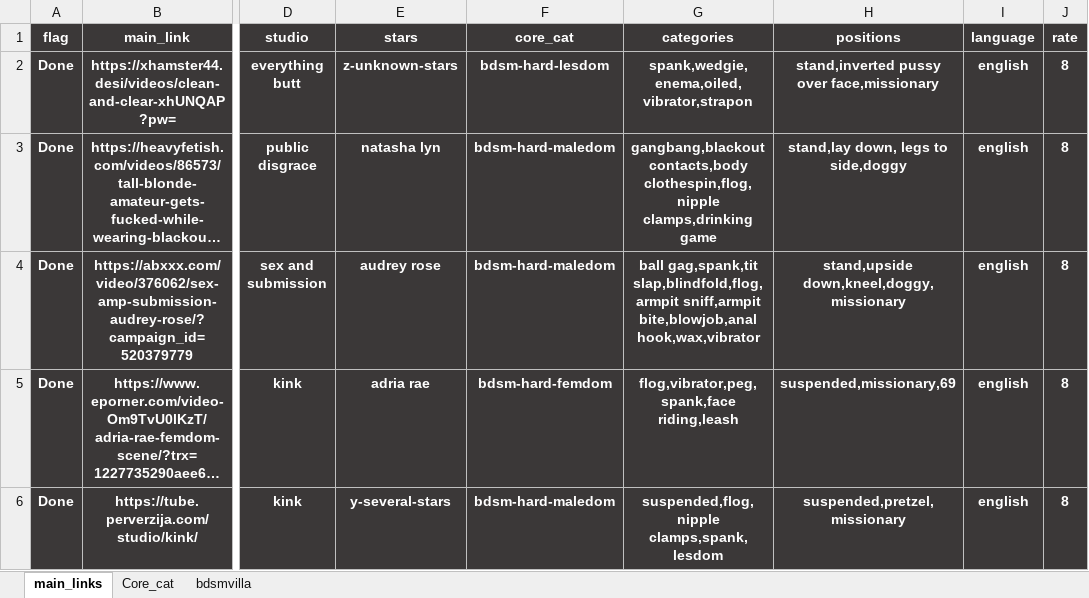
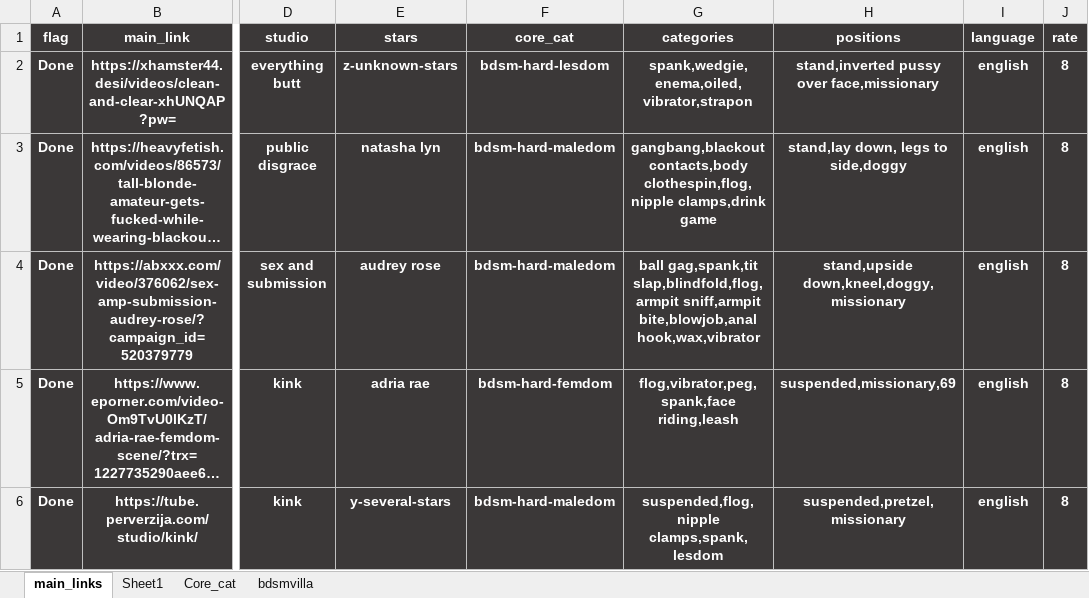
Before and after one commit to winnercoco/linkboardv2, an Excel workbook: data/master_links.xlsx, sheet main_links, drawn as a sheet; only a part is shown, gaps mark what is left out; long unchanged cells end in …; values as stored, in another font and other column widths than the file's, no borders; conditional formats not drawn; the diff covers the shown part only; the diff names each change by its address in the sheet, - before the commit and + after, or states it on an @@ line.

```diff
--- a/data/master_links.xlsx (sheet main_links)
+++ b/data/master_links.xlsx (sheet main_links)
+sheet tab: Sheet1
-G3 (categories): …contacts,body clothespin,flog,nipple clamps,drinking game
+G3 (categories): …contacts,body clothespin,flog,nipple clamps,drink game
```
Also changed, not shown: 6 added rows, 3 removed rows and 6 edited cells elsewhere in this sheet, formulas that keep their value, data/links.xlsx, 3 other files.
